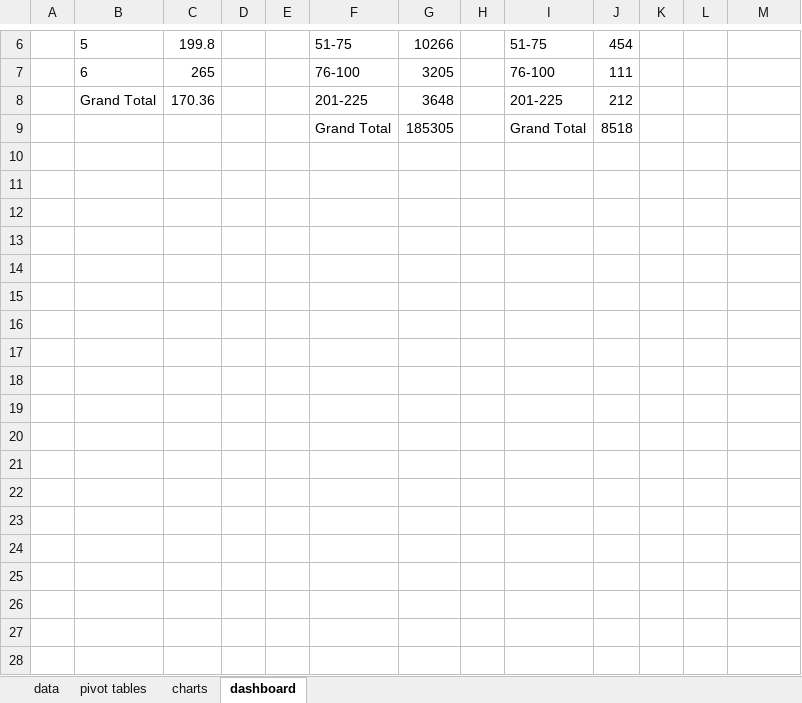
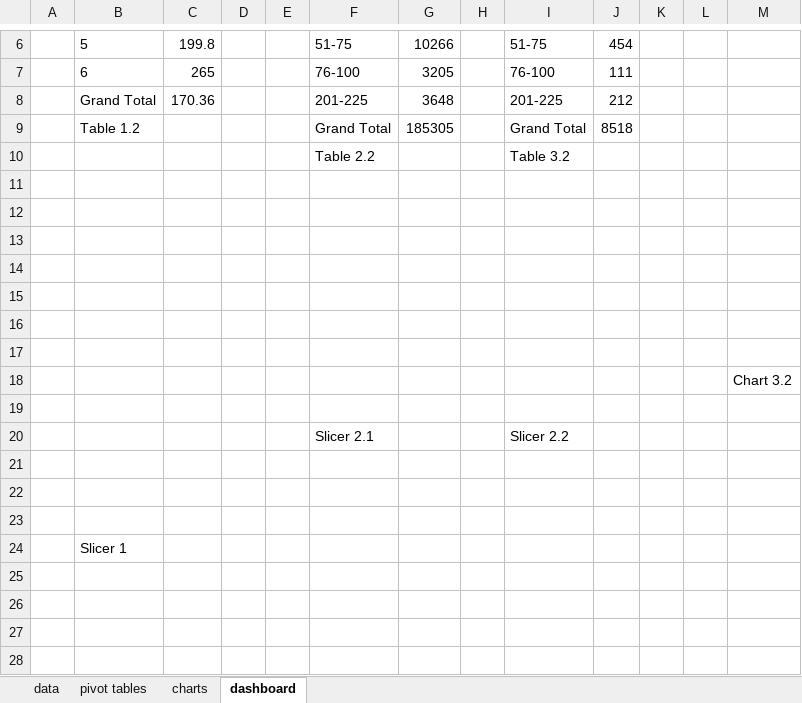
Before and after one commit to DashineePARMANUM/statistics-projects-summer-2025, an Excel workbook: Excel_Data_Cleaning/datasets/homes.xlsx, sheet dashboard, drawn as a sheet; only a part is shown, gaps mark what is left out; values as stored, in another font and other column widths than the file's, no borders; charts and pictures not drawn; the diff covers the shown part only; the diff names each change by its address in the sheet, - before the commit and + after, or states it on an @@ line.

```diff
--- a/Excel_Data_Cleaning/datasets/homes.xlsx (sheet dashboard)
+++ b/Excel_Data_Cleaning/datasets/homes.xlsx (sheet dashboard)
-B9: (empty)
+B9: Table 1.2
+row 10:  |  |  |  |  | Table 2.2 |  |  | Table 3.2
+row 11: (empty)
+row 12: (empty)
+row 13: (empty)
+row 14: (empty)
+row 15: (empty)
+row 16: (empty)
+row 17: (empty)
+row 18:  |  |  |  |  |  |  |  |  |  |  |  | Chart 3.2
+row 19: (empty)
+row 20:  |  |  |  |  | Slicer 2.1 |  |  | Slicer 2.2
+row 21: (empty)
+row 22: (empty)
+row 23: (empty)
+row 24:  | Slicer 1
+row 25: (empty)
+row 26: (empty)
+row 27: (empty)
+row 28: (empty)
```
Also changed, not shown: 13 added rows elsewhere in this sheet, sheet pivot tables, sheet charts, charts or pictures.
